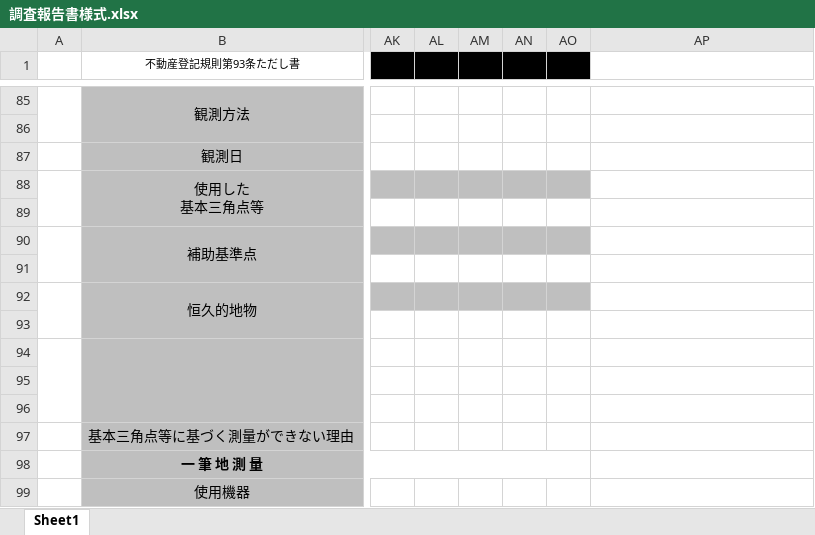
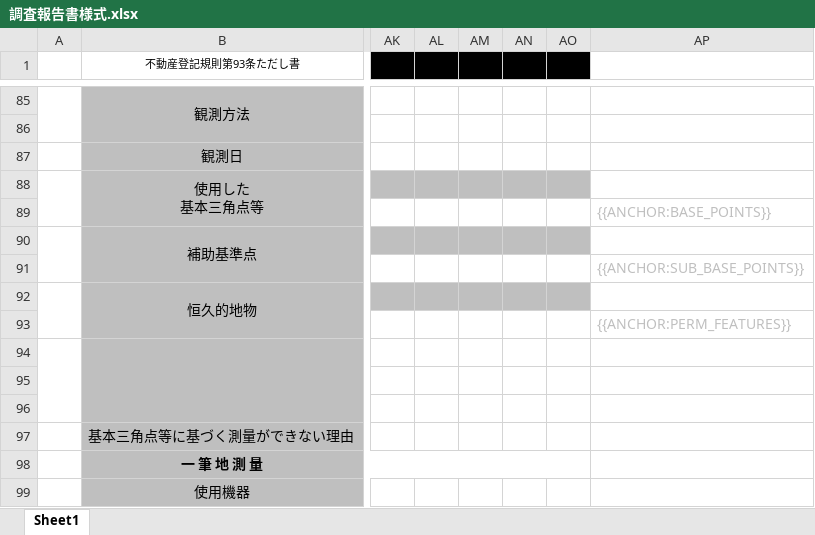
Before and after one commit to yokoyamataro/NodeCloudICT, an Excel workbook: public/調査報告書様式.xlsx, sheet Sheet1, drawn as a sheet; only a part is shown, gaps mark what is left out; values as stored, in another font and other column widths than the file's, no borders; charts and pictures not drawn; the diff names each change by its address in the sheet, - before the commit and + after, or states it on an @@ line.

```diff
--- a/public/調査報告書様式.xlsx (sheet Sheet1)
+++ b/public/調査報告書様式.xlsx (sheet Sheet1)
-AP89: (empty)
+AP89: {{ANCHOR:BASE_POINTS}}
-AP91: (empty)
+AP91: {{ANCHOR:SUB_BASE_POINTS}}
-AP93: (empty)
+AP93: {{ANCHOR:PERM_FEATURES}}
```
